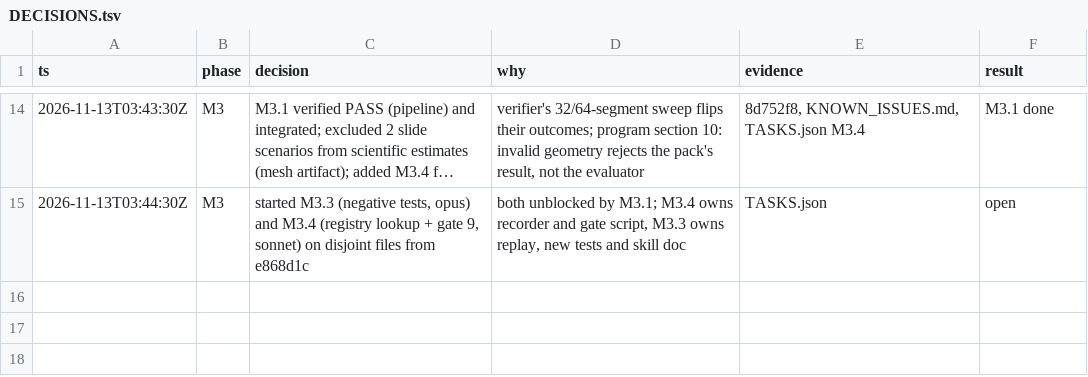
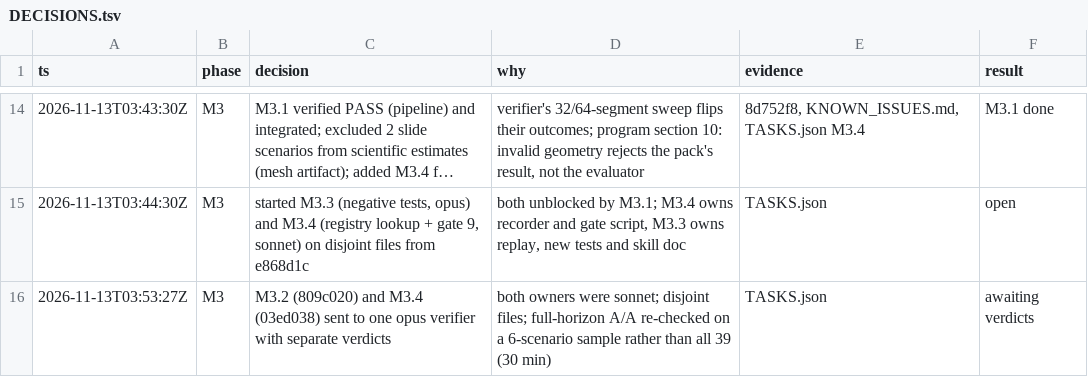
Before and after one commit to kodingcills/pinn_mvp, a TSV file: docs/eval_program/DECISIONS.tsv, drawn as a sheet; only a part is shown, gaps mark what is left out; long unchanged cells end in ….

```diff
--- a/docs/eval_program/DECISIONS.tsv
+++ b/docs/eval_program/DECISIONS.tsv
@@ -15 +15,2 @@ ts	phase	decision	why	evidence	result
 2026-11-13T03:44:30Z	M3	started M3.3 (negative tests, opus) and M3.4 (registry lookup + gate 9, sonnet) on disjoint files from e868d1c	both unblocked by M3.1; M3.4 owns recorder and gate script, M3.3 owns replay, new tests and skill doc	TASKS.json	open
+2026-11-13T03:53:27Z	M3	M3.2 (809c020) and M3.4 (03ed038) sent to one opus verifier with separate verdicts	both owners were sonnet; disjoint files; full-horizon A/A re-checked on a 6-scenario sample rather than all 39 (30 min)	TASKS.json	awaiting verdicts
```
Also changed, not shown: 1 other file.
